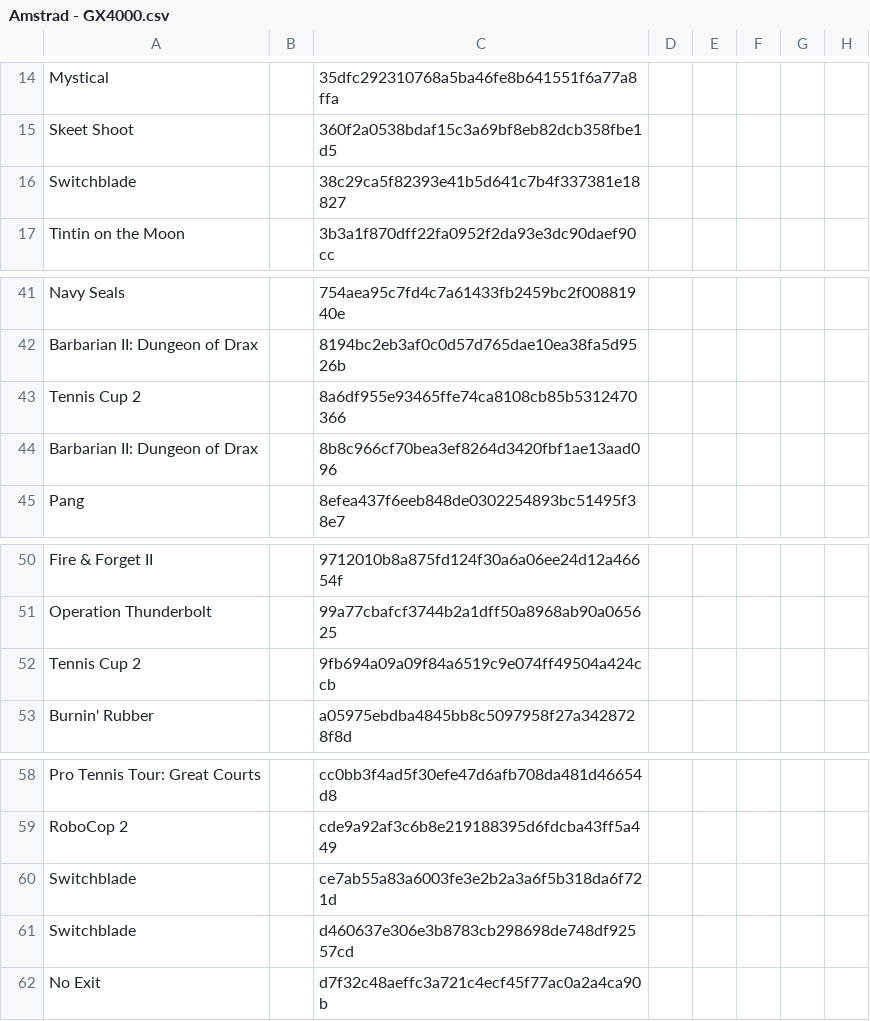
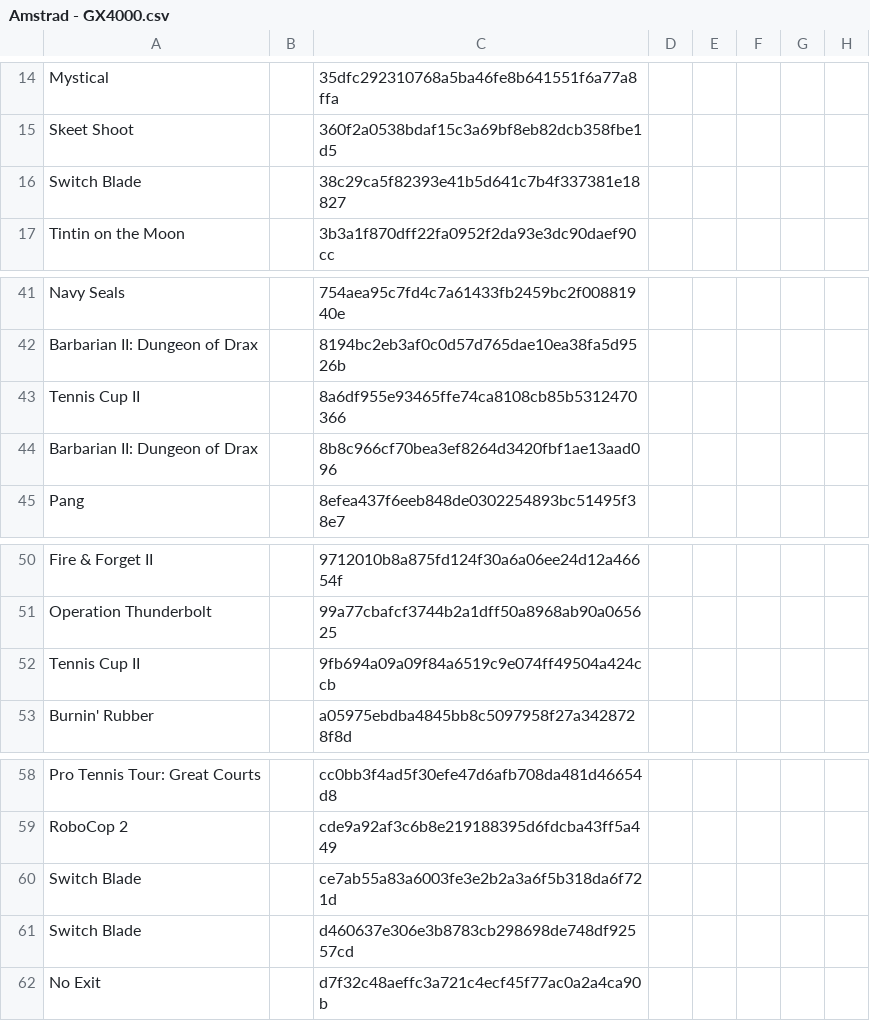
Before and after one commit to Chixpy/Emuteca, a CSV file: bin/Databases/Amstrad - GX4000.csv, drawn as a sheet; only a part is shown, gaps mark what is left out; the diff names each change by its address in the sheet, - before the commit and + after, or states it on an @@ line.

```diff
--- a/bin/Databases/Amstrad - GX4000.csv
+++ b/bin/Databases/Amstrad - GX4000.csv
-A16: Switchblade
+A16: Switch Blade
-A43: Tennis Cup 2
+A43: Tennis Cup II
-A52: Tennis Cup 2
+A52: Tennis Cup II
-A60:A61: Switchblade
+A60:A61: Switch Blade
```
Also changed, not shown: bin/Databases/Sega - 32X.csv, 33 other files.
